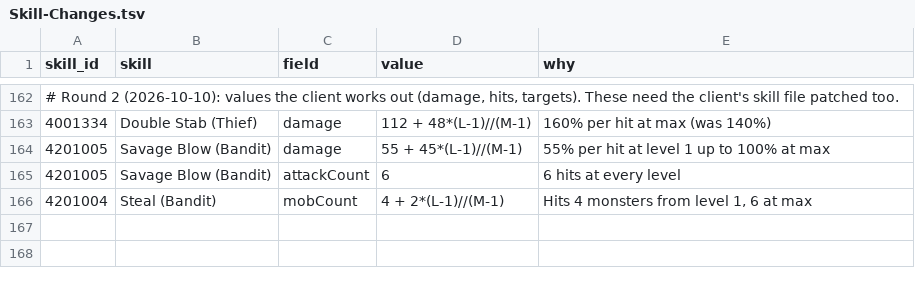
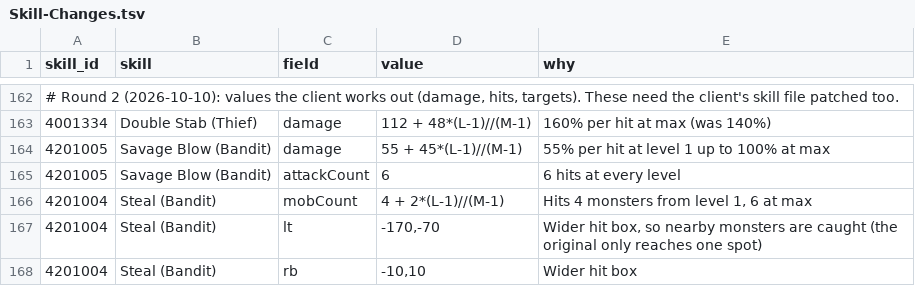
Before and after one commit to RoppenCato/MapleStoryPlus, a TSV file: Settings/Scripts/Skill-Changes.tsv, drawn as a sheet; only a part is shown, gaps mark what is left out.

```diff
--- a/Settings/Scripts/Skill-Changes.tsv
+++ b/Settings/Scripts/Skill-Changes.tsv
@@ -166 +166,3 @@ skill_id	skill	field	value	why
 4201004	Steal (Bandit)	mobCount	4 + 2*(L-1)//(M-1)	Hits 4 monsters from level 1, 6 at max
+4201004	Steal (Bandit)	lt	-170,-70	Wider hit box, so nearby monsters are caught (the original only reaches one spot)
+4201004	Steal (Bandit)	rb	-10,10	Wider hit box
```
Also changed, not shown: 5 other files.
